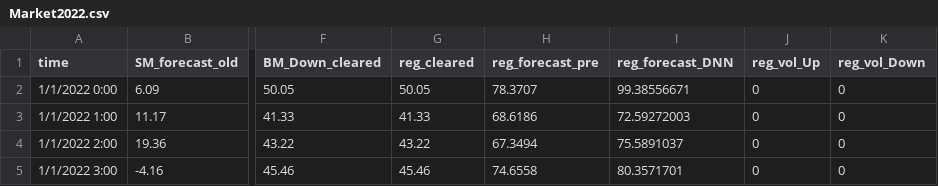
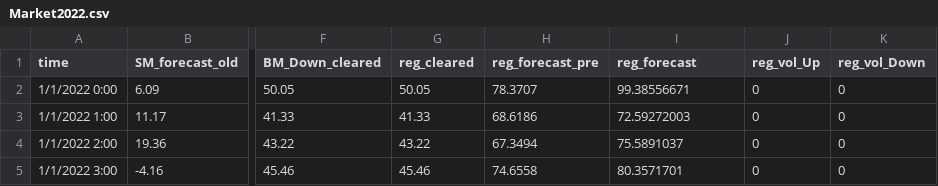
Before and after one commit to DTUWindEnergy/hydesign, a CSV file: hydesign/examples/HiFiEMS_inputs/Market2022.csv, drawn as a sheet; only a part is shown, gaps mark what is left out; the diff names each change by its address in the sheet, - before the commit and + after, or states it on an @@ line.

Commit message:
Update examples_sites.csv and add new yml for HiFiEMS

```diff
--- a/hydesign/examples/HiFiEMS_inputs/Market2022.csv
+++ b/hydesign/examples/HiFiEMS_inputs/Market2022.csv
-I1: reg_forecast_DNN
+I1: reg_forecast
```
Also changed, not shown: 4 other files.
